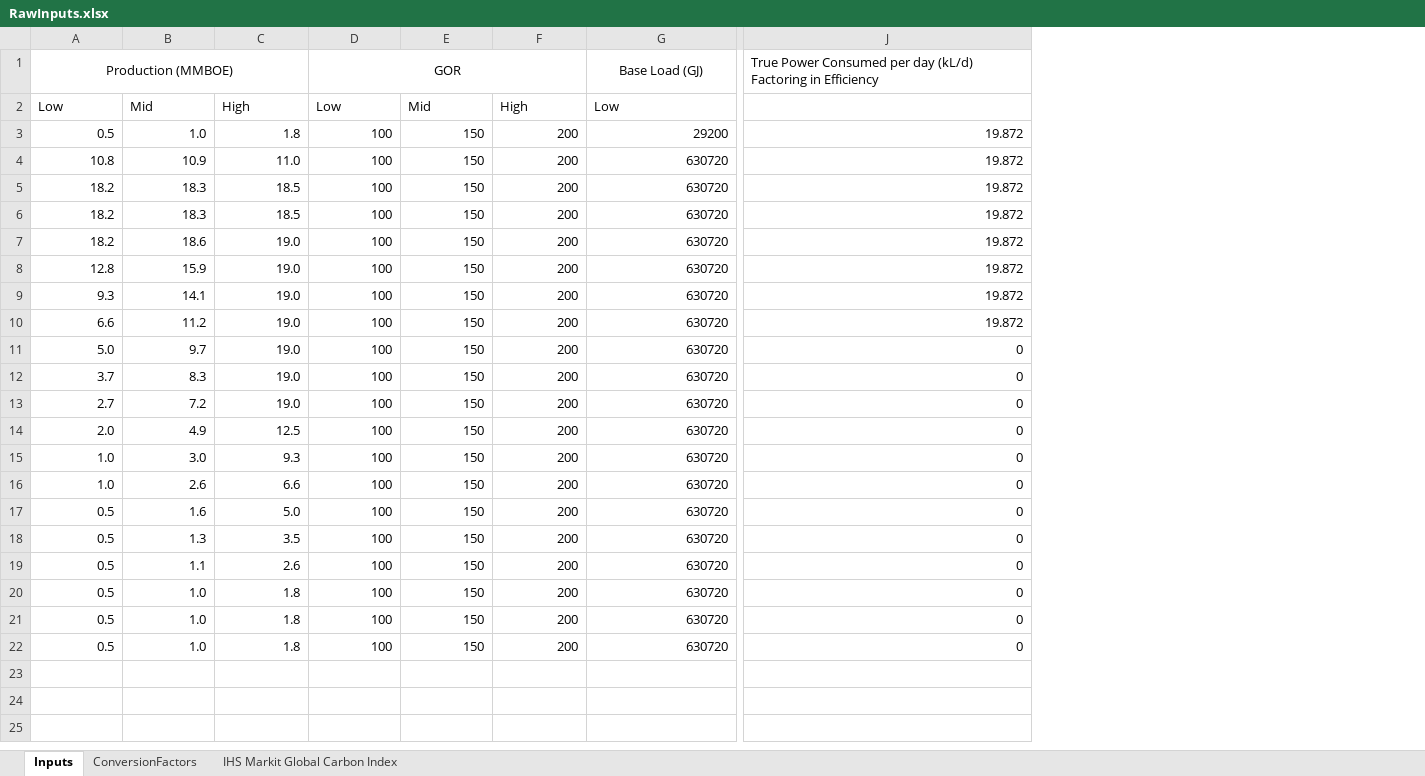
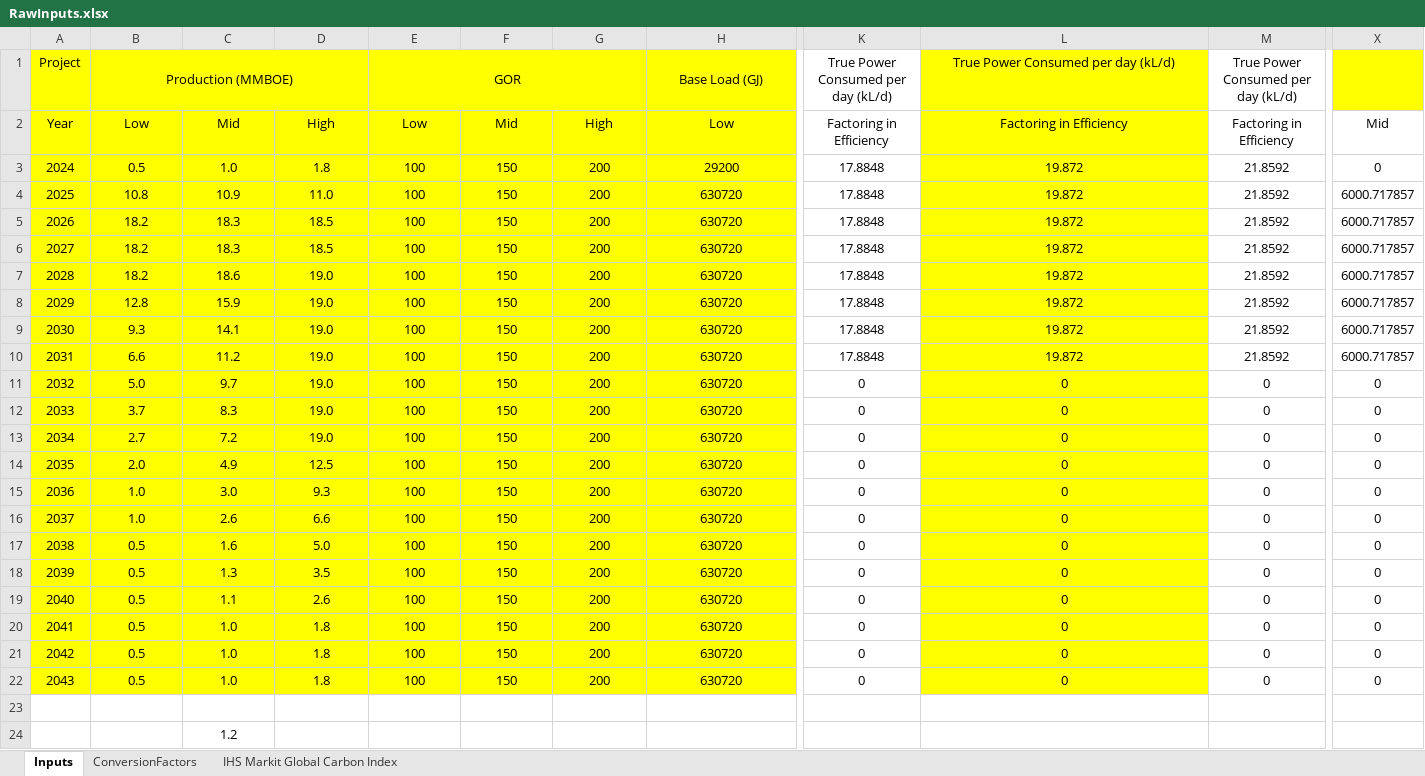
Before and after one commit to munishkumar-gh/munishkumar-gh.github.io, an Excel workbook: IPTC_Paper/RawInputs.xlsx, sheet Inputs, drawn as a sheet; only a part is shown, gaps mark what is left out; values as stored, in another font and other column widths than the file's, no borders; addresses are those after the commit; rows hold the shown columns only; ↵ is a line break in a cell; the diff covers the shown part only; the diff names each change by its address in the sheet, - before the commit and + after, or states it on an @@ line.

```diff
--- a/IPTC_Paper/RawInputs.xlsx (sheet Inputs)
+++ b/IPTC_Paper/RawInputs.xlsx (sheet Inputs)
+column A, rows 1-22: Project | Year | 2024 | 2025 | 2026 | 2027 | 2028 | 2029 | 2030 | 2031 | 2032 | 2033 | 2034 | 2035 | 2036 | 2037 | 2038 | 2039 | 2040 | 2041 | 2042 | 2043
+column K, rows 1-22: True Power Consumed per day (kL/d) | Factoring in Efficiency | 17.8848 | 17.8848 | 17.8848 | 17.8848 | 17.8848 | 17.8848 | 17.8848 | 17.8848 | 0 | 0 | 0 | 0 | 0 | 0 | 0 | 0 | 0 | 0 | 0 | 0
+column M, rows 1-22: True Power Consumed per day (kL/d) | Factoring in Efficiency | 21.8592 | 21.8592 | 21.8592 | 21.8592 | 21.8592 | 21.8592 | 21.8592 | 21.8592 | 0 | 0 | 0 | 0 | 0 | 0 | 0 | 0 | 0 | 0 | 0 | 0
+column X, rows 2-22: Mid | 0 | 6000.717857 | 6000.717857 | 6000.717857 | 6000.717857 | 6000.717857 | 6000.717857 | 6000.717857 | 0 | 0 | 0 | 0 | 0 | 0 | 0 | 0 | 0 | 0 | 0 | 0
-B1:H22 fill: none
+B1:H22 fill: #FFFF00
-L1: …day (kL/d) ↵ Factoring in Efficiency
+L1: …day (kL/d)
-L1:L22 fill: none
+L1:L22 fill: #FFFF00
-L1 alignment: left
+L1 alignment: center
-B2:H2 alignment: left
+B2:H2 alignment: center
-L2: (empty)
+L2: Factoring in Efficiency
-B3:H22 alignment: right
+B3:H22 alignment: center
-L3:L22 alignment: right
+L3:L22 alignment: center
+row 23: (empty)
+row 24:  |  | 1.2
```
Also changed, not shown: cell formats elsewhere in this sheet, 2 other files.
